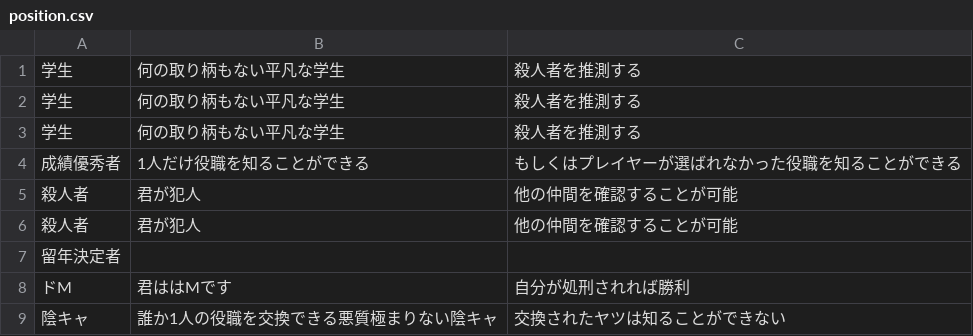
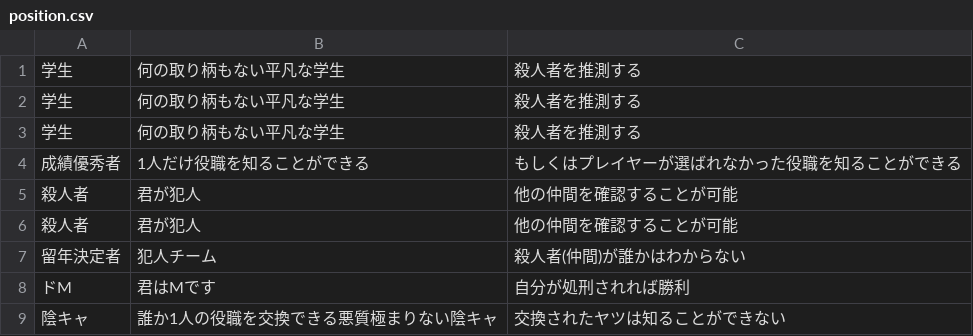
Before and after one commit to dkuyoshi/black_whisper, a CSV file: BlackWhisper/position/position.csv, drawn as a sheet.

Commit message:
update checking positioning

```diff
--- a/BlackWhisper/position/position.csv
+++ b/BlackWhisper/position/position.csv
@@ -6,4 +6,4 @@
 殺人者, 君が犯人, 他の仲間を確認することが可能
-留年決定者,
-ドM, 君ははMです, 自分が処刑されれば勝利
+留年決定者, 犯人チーム, 殺人者(仲間)が誰かはわからない
+ドM, 君はMです, 自分が処刑されれば勝利
 陰キャ, 誰か1人の役職を交換できる悪質極まりない陰キャ, 交換されたヤツは知ることができない
```
Also changed, not shown: 17 other files.
